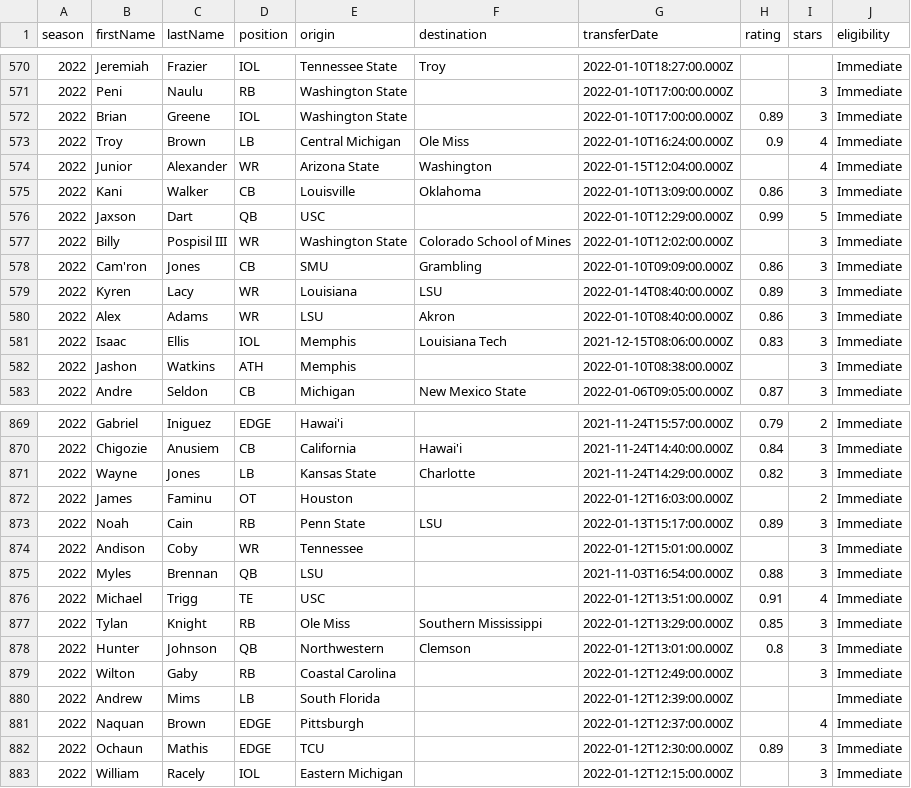
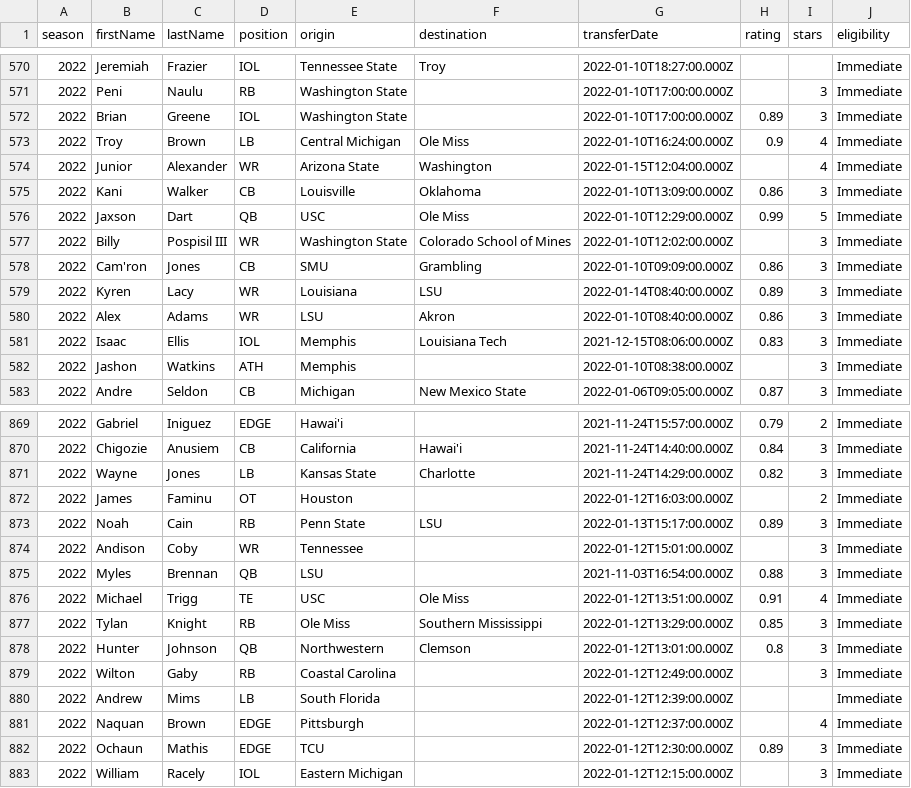
Before and after one commit to ActionAnalyticsCFB/2022, a CSV file: CurrentPortal.csv, drawn as a sheet; only a part is shown, gaps mark what is left out.

Commit message:
Add files via upload

```diff
--- a/CurrentPortal.csv
+++ b/CurrentPortal.csv
@@ -575,3 +575,3 @@
 2022,Kani,Walker,CB,Louisville,Oklahoma,2022-01-10T13:09:00.000Z,0.86,3,Immediate
-2022,Jaxson,Dart,QB,USC,,2022-01-10T12:29:00.000Z,0.99,5,Immediate
+2022,Jaxson,Dart,QB,USC,Ole Miss,2022-01-10T12:29:00.000Z,0.99,5,Immediate
 2022,Billy,Pospisil III,WR,Washington State,Colorado School of Mines,2022-01-10T12:02:00.000Z,,3,Immediate
@@ -875,3 +875,3 @@
 2022,Myles,Brennan,QB,LSU,,2021-11-03T16:54:00.000Z,0.88,3,Immediate
-2022,Michael,Trigg,TE,USC,,2022-01-12T13:51:00.000Z,0.91,4,Immediate
+2022,Michael,Trigg,TE,USC,Ole Miss,2022-01-12T13:51:00.000Z,0.91,4,Immediate
 2022,Tylan,Knight,RB,Ole Miss,Southern Mississippi,2022-01-12T13:29:00.000Z,0.85,3,Immediate
```
